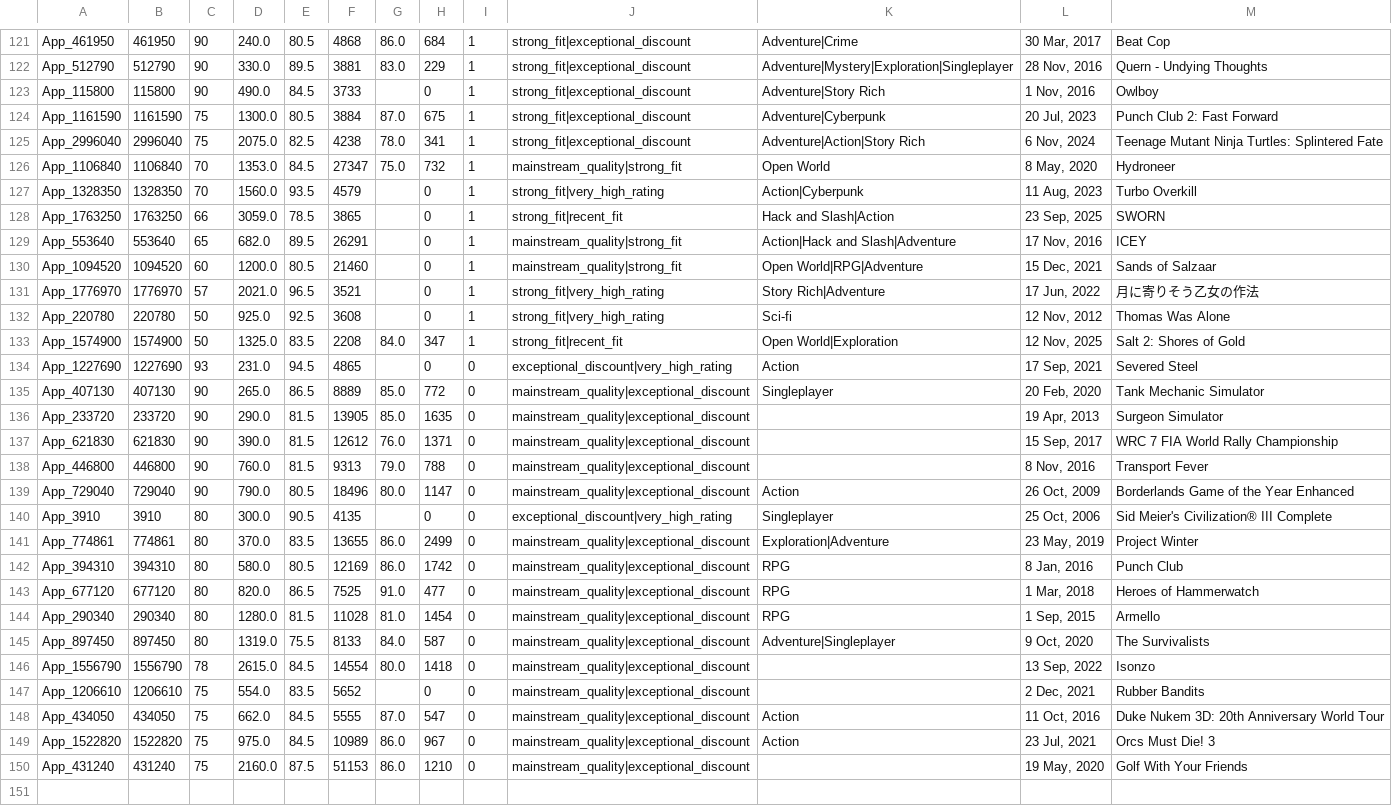
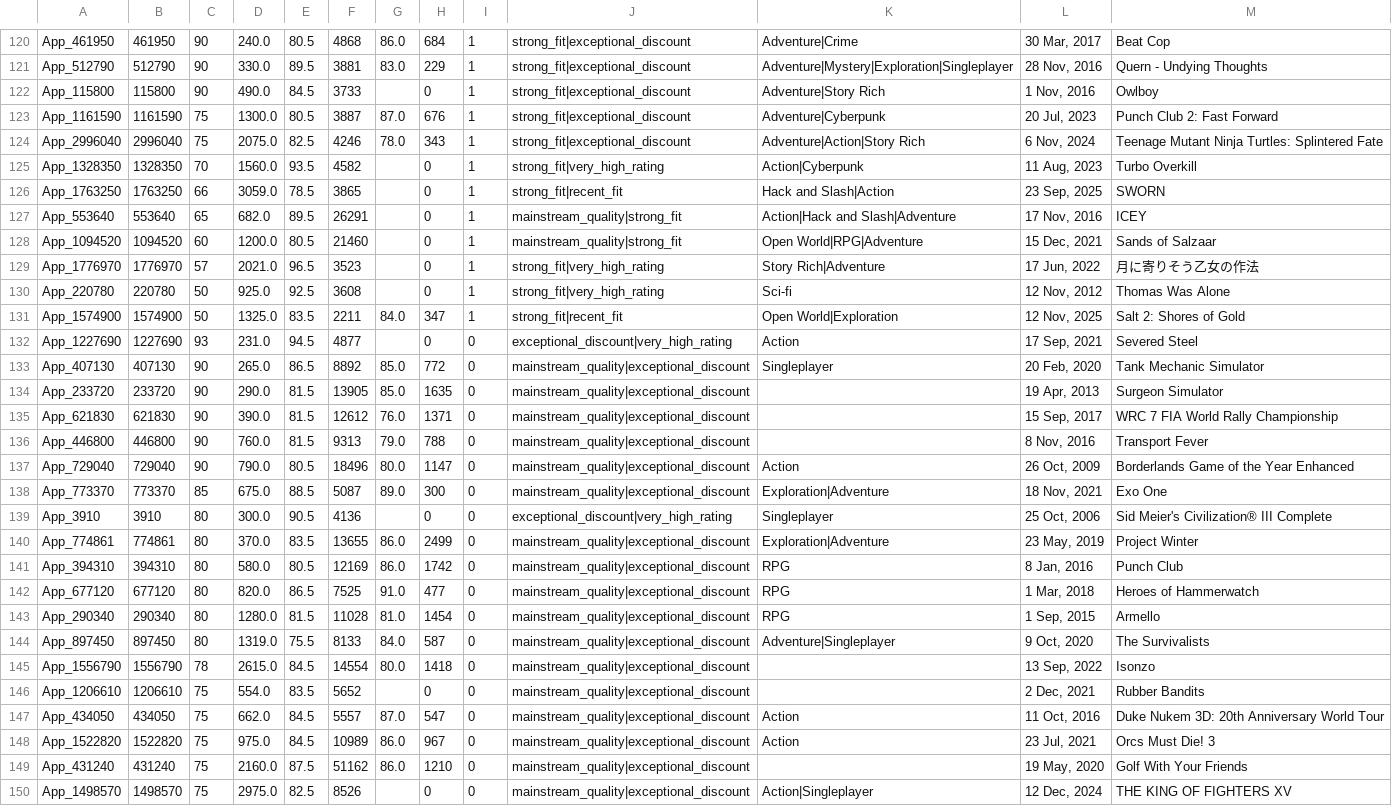
Before and after one commit to kentrap2011-hub/steam-kz-deals-2, a TSV file: data/production/mailing/chunk_001.tsv, drawn as a sheet; only a part is shown, gaps mark what is left out; the diff covers the shown part only.

```diff
--- a/data/production/mailing/chunk_001.tsv
+++ b/data/production/mailing/chunk_001.tsv
@@ -123,6 +122,5 @@ App_512790	512790	90	330.0	89.5	3881	83.0	229	1	strong_fit|exceptional_discount
 App_115800	115800	90	490.0	84.5	3733		0	1	strong_fit|exceptional_discount	Adventure|Story Rich	1 Nov, 2016	Owlboy
-App_1161590	1161590	75	1300.0	80.5	3884	87.0	675	1	strong_fit|exceptional_discount	Adventure|Cyberpunk	20 Jul, 2023	Punch Club 2: Fast Forward
-App_2996040	2996040	75	2075.0	82.5	4238	78.0	341	1	strong_fit|exceptional_discount	Adventure|Action|Story Rich	6 Nov, 2024	Teenage Mutant Ninja Turtles: Splintered Fate
-App_1106840	1106840	70	1353.0	84.5	27347	75.0	732	1	mainstream_quality|strong_fit	Open World	8 May, 2020	Hydroneer
-App_1328350	1328350	70	1560.0	93.5	4579		0	1	strong_fit|very_high_rating	Action|Cyberpunk	11 Aug, 2023	Turbo Overkill
+App_1161590	1161590	75	1300.0	80.5	3887	87.0	676	1	strong_fit|exceptional_discount	Adventure|Cyberpunk	20 Jul, 2023	Punch Club 2: Fast Forward
+App_2996040	2996040	75	2075.0	82.5	4246	78.0	343	1	strong_fit|exceptional_discount	Adventure|Action|Story Rich	6 Nov, 2024	Teenage Mutant Ninja Turtles: Splintered Fate
+App_1328350	1328350	70	1560.0	93.5	4582		0	1	strong_fit|very_high_rating	Action|Cyberpunk	11 Aug, 2023	Turbo Overkill
 App_1763250	1763250	66	3059.0	78.5	3865		0	1	strong_fit|recent_fit	Hack and Slash|Action	23 Sep, 2025	SWORN
@@ -130,7 +128,7 @@ App_553640	553640	65	682.0	89.5	26291		0	1	mainstream_quality|strong_fit	Action|
 App_1094520	1094520	60	1200.0	80.5	21460		0	1	mainstream_quality|strong_fit	Open World|RPG|Adventure	15 Dec, 2021	Sands of Salzaar
-App_1776970	1776970	57	2021.0	96.5	3521		0	1	strong_fit|very_high_rating	Story Rich|Adventure	17 Jun, 2022	月に寄りそう乙女の作法
+App_1776970	1776970	57	2021.0	96.5	3523		0	1	strong_fit|very_high_rating	Story Rich|Adventure	17 Jun, 2022	月に寄りそう乙女の作法
 App_220780	220780	50	925.0	92.5	3608		0	1	strong_fit|very_high_rating	Sci-fi	12 Nov, 2012	Thomas Was Alone
-App_1574900	1574900	50	1325.0	83.5	2208	84.0	347	1	strong_fit|recent_fit	Open World|Exploration	12 Nov, 2025	Salt 2: Shores of Gold
-App_1227690	1227690	93	231.0	94.5	4865		0	0	exceptional_discount|very_high_rating	Action	17 Sep, 2021	Severed Steel
-App_407130	407130	90	265.0	86.5	8889	85.0	772	0	mainstream_quality|exceptional_discount	Singleplayer	20 Feb, 2020	Tank Mechanic Simulator
+App_1574900	1574900	50	1325.0	83.5	2211	84.0	347	1	strong_fit|recent_fit	Open World|Exploration	12 Nov, 2025	Salt 2: Shores of Gold
+App_1227690	1227690	93	231.0	94.5	4877		0	0	exceptional_discount|very_high_rating	Action	17 Sep, 2021	Severed Steel
+App_407130	407130	90	265.0	86.5	8892	85.0	772	0	mainstream_quality|exceptional_discount	Singleplayer	20 Feb, 2020	Tank Mechanic Simulator
 App_233720	233720	90	290.0	81.5	13905	85.0	1635	0	mainstream_quality|exceptional_discount		19 Apr, 2013	Surgeon Simulator
@@ -139,3 +137,4 @@ App_446800	446800	90	760.0	81.5	9313	79.0	788	0	mainstream_quality|exceptional_d
 App_729040	729040	90	790.0	80.5	18496	80.0	1147	0	mainstream_quality|exceptional_discount	Action	26 Oct, 2009	Borderlands Game of the Year Enhanced
-App_3910	3910	80	300.0	90.5	4135		0	0	exceptional_discount|very_high_rating	Singleplayer	25 Oct, 2006	Sid Meier's Civilization® III Complete
+App_773370	773370	85	675.0	88.5	5087	89.0	300	0	mainstream_quality|exceptional_discount	Exploration|Adventure	18 Nov, 2021	Exo One
+App_3910	3910	80	300.0	90.5	4136		0	0	exceptional_discount|very_high_rating	Singleplayer	25 Oct, 2006	Sid Meier's Civilization® III Complete
 App_774861	774861	80	370.0	83.5	13655	86.0	2499	0	mainstream_quality|exceptional_discount	Exploration|Adventure	23 May, 2019	Project Winter
@@ -147,4 +146,5 @@ App_1556790	1556790	78	2615.0	84.5	14554	80.0	1418	0	mainstream_quality|exceptio
 App_1206610	1206610	75	554.0	83.5	5652		0	0	mainstream_quality|exceptional_discount		2 Dec, 2021	Rubber Bandits
-App_434050	434050	75	662.0	84.5	5555	87.0	547	0	mainstream_quality|exceptional_discount	Action	11 Oct, 2016	Duke Nukem 3D: 20th Anniversary World Tour
+App_434050	434050	75	662.0	84.5	5557	87.0	547	0	mainstream_quality|exceptional_discount	Action	11 Oct, 2016	Duke Nukem 3D: 20th Anniversary World Tour
 App_1522820	1522820	75	975.0	84.5	10989	86.0	967	0	mainstream_quality|exceptional_discount	Action	23 Jul, 2021	Orcs Must Die! 3
-App_431240	431240	75	2160.0	87.5	51153	86.0	1210	0	mainstream_quality|exceptional_discount		19 May, 2020	Golf With Your Friends
+App_431240	431240	75	2160.0	87.5	51162	86.0	1210	0	mainstream_quality|exceptional_discount		19 May, 2020	Golf With Your Friends
+App_1498570	1498570	75	2975.0	82.5	8526		0	0	mainstream_quality|exceptional_discount	Action|Singleplayer	12 Dec, 2024	THE KING OF FIGHTERS XV
```
Also changed, not shown: 2 added rows, 3 removed rows and 56 edited cells elsewhere in this file, data/production/mailing/chunk_002.tsv, 3 other files.
